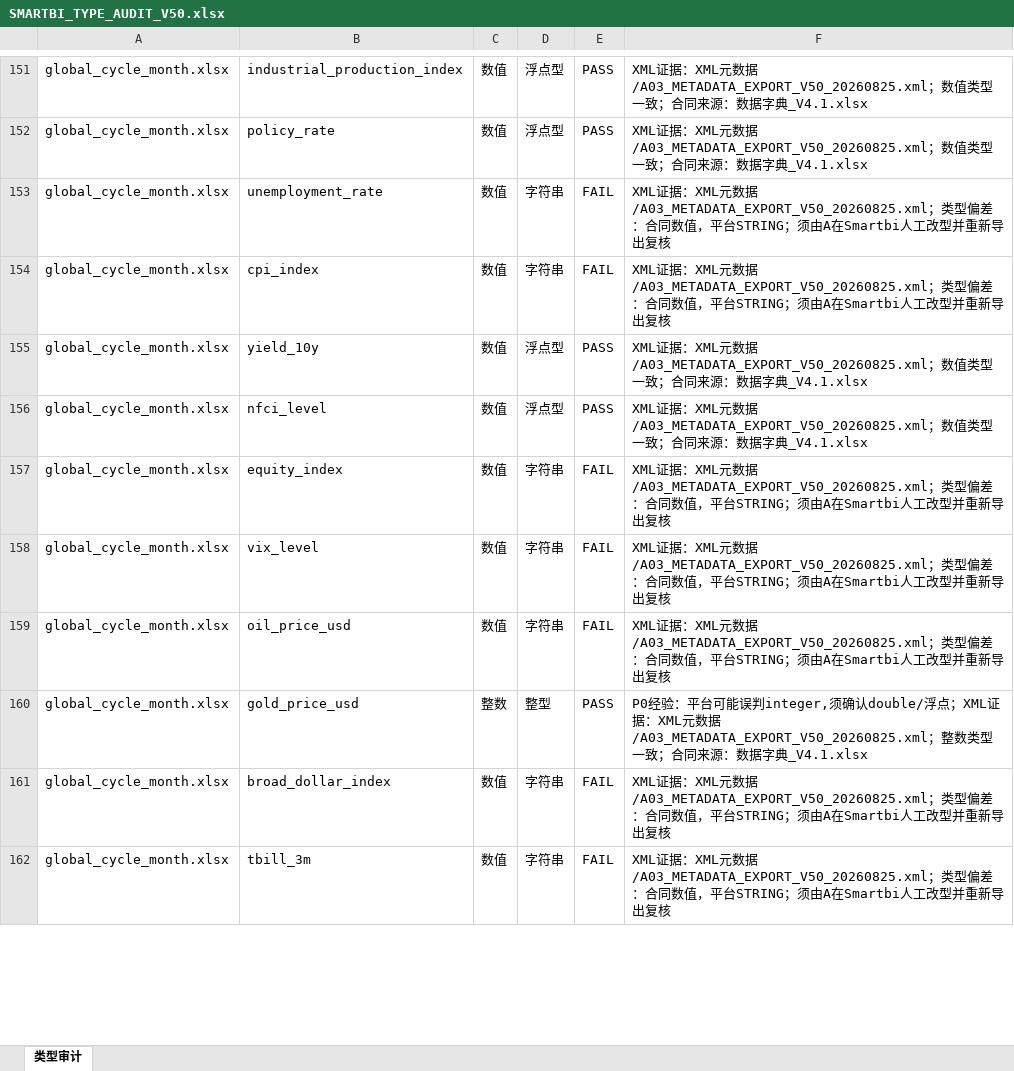
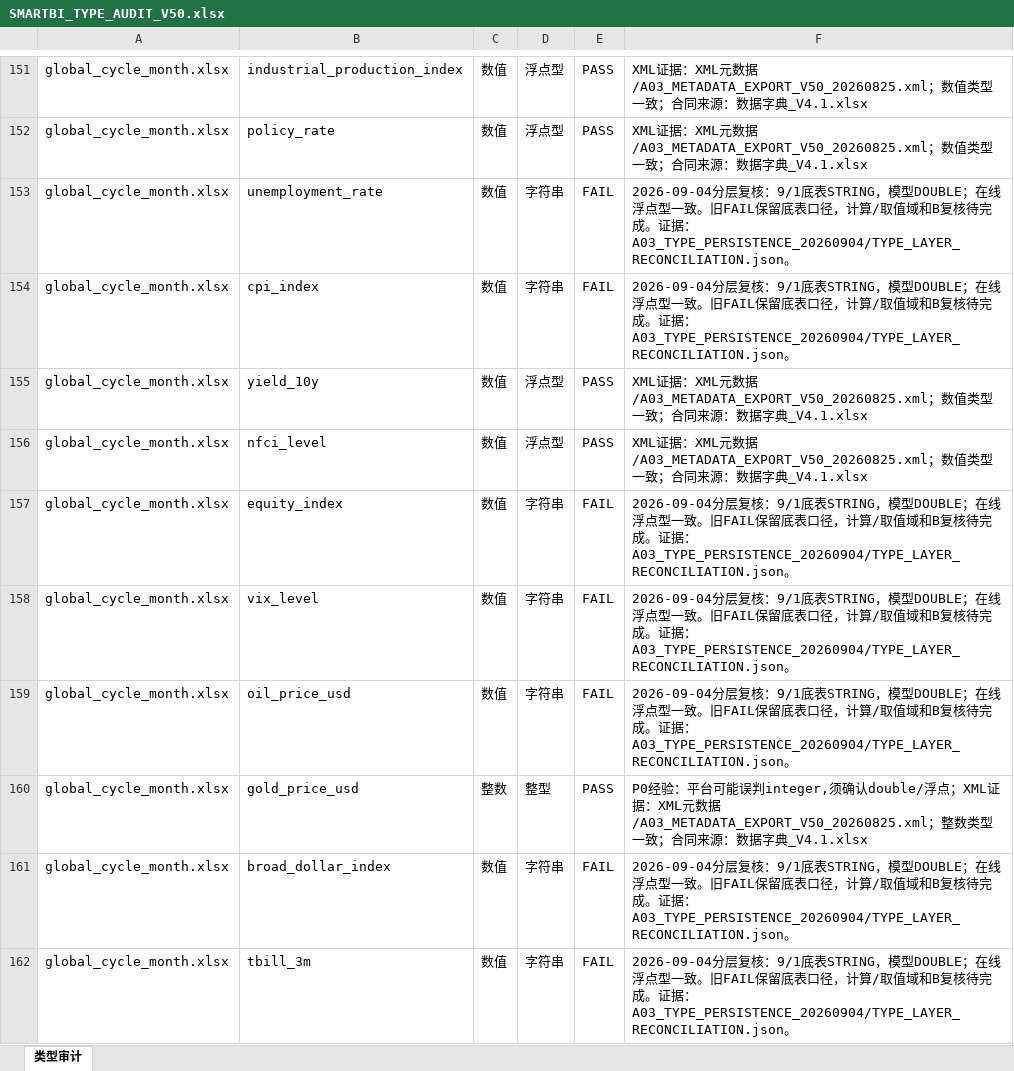
Before and after one commit to zhanlang798-byte/-smartbi, an Excel workbook: V5.0_双人执行工作区/A_数据平台/03_Smartbi证据/A03/SMARTBI_TYPE_AUDIT_V50.xlsx, sheet 类型审计, drawn as a sheet; only a part is shown, gaps mark what is left out; values as stored, in another font and other column widths than the file's, no borders; the diff covers the shown part only; the diff names each change by its address in the sheet, - before the commit and + after, or states it on an @@ line.

```diff
--- a/V5.0_双人执行工作区/A_数据平台/03_Smartbi证据/A03/SMARTBI_TYPE_AUDIT_V50.xlsx (sheet 类型审计)
+++ b/V5.0_双人执行工作区/A_数据平台/03_Smartbi证据/A03/SMARTBI_TYPE_AUDIT_V50.xlsx (sheet 类型审计)
-F153:F154: XML证据：XML元数据/A03_METADATA_EXPORT_V50_20260825.xml；类型偏差：合同数值，平台STRING；须由A在Smartbi人工改型并重新导出复核
+F153:F154: 2026-09-04分层复核：9/1底表STRING，模型DOUBLE；在线浮点型一致。旧FAIL保留底表口径，计算/取值域和B复核待完成。证据：A03_TYPE_PERSISTENCE_20260904/TYPE_LAYER_RECONCILIATION.json。
-F157:F159: XML证据：XML元数据/A03_METADATA_EXPORT_V50_20260825.xml；类型偏差：合同数值，平台STRING；须由A在Smartbi人工改型并重新导出复核
+F157:F159: 2026-09-04分层复核：9/1底表STRING，模型DOUBLE；在线浮点型一致。旧FAIL保留底表口径，计算/取值域和B复核待完成。证据：A03_TYPE_PERSISTENCE_20260904/TYPE_LAYER_RECONCILIATION.json。
-F161:F162: XML证据：XML元数据/A03_METADATA_EXPORT_V50_20260825.xml；类型偏差：合同数值，平台STRING；须由A在Smartbi人工改型并重新导出复核
+F161:F162: 2026-09-04分层复核：9/1底表STRING，模型DOUBLE；在线浮点型一致。旧FAIL保留底表口径，计算/取值域和B复核待完成。证据：A03_TYPE_PERSISTENCE_20260904/TYPE_LAYER_RECONCILIATION.json。
```
Also changed, not shown: 52 edited cells elsewhere in this sheet, 33 other files.
